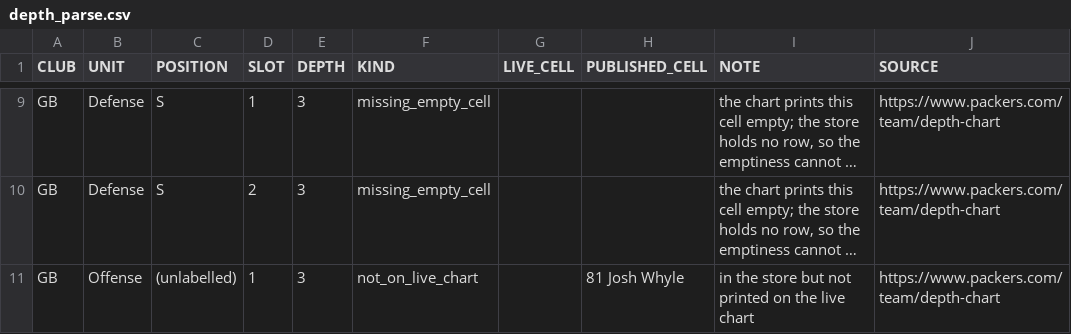
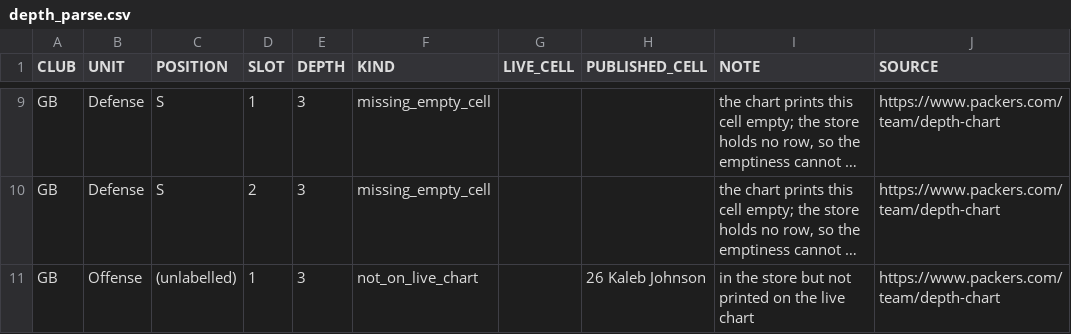
Before and after one commit to karagemop466-tech/X1, a CSV file: data/console/depth_parse.csv, drawn as a sheet; only a part is shown, gaps mark what is left out; long unchanged cells end in …; the diff covers the shown part only; the diff names each change by its address in the sheet, - before the commit and + after, or states it on an @@ line.

Commit message:
data: refresh from official sources 2026-11-16T19:15:58Z

```diff
--- a/data/console/depth_parse.csv
+++ b/data/console/depth_parse.csv
-H11 (PUBLISHED_CELL): 81 Josh Whyle
+H11 (PUBLISHED_CELL): 26 Kaleb Johnson
```
Also changed, not shown: 1 removed row and 9 edited cells elsewhere in this file, data/console/readiness.csv, data/console/repo_inventory.csv, 38 other files.
